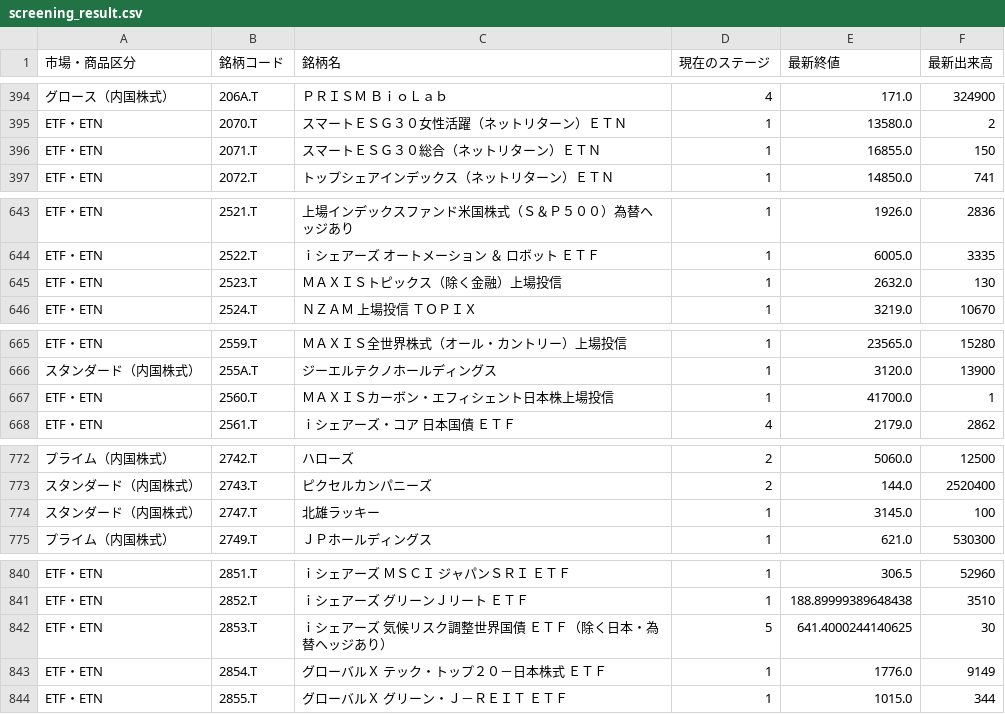
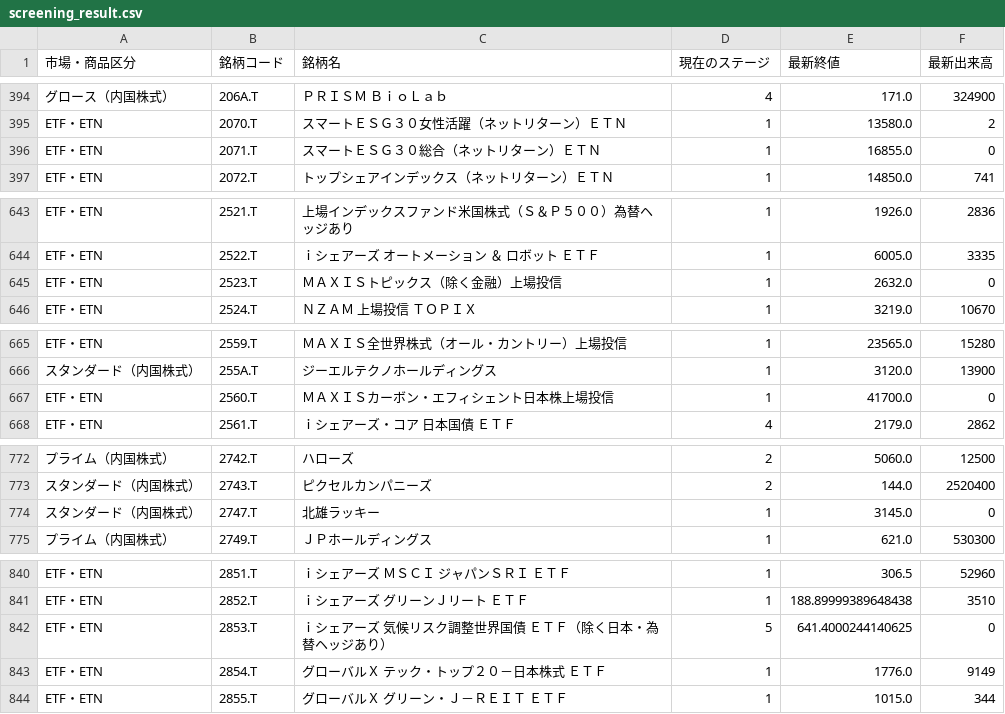
Before and after one commit to hiropon0216/stock_screening_app, a CSV file: app/output/screening_result.csv, drawn as a sheet; only a part is shown, gaps mark what is left out; the diff covers the shown part only; the diff names each change by its address in the sheet, - before the commit and + after, or states it on an @@ line.

```diff
--- a/app/output/screening_result.csv
+++ b/app/output/screening_result.csv
-F396 (最新出来高): 150
+F396 (最新出来高): 0
-F645 (最新出来高): 130
+F645 (最新出来高): 0
-F667 (最新出来高): 1
+F667 (最新出来高): 0
-F774 (最新出来高): 100
+F774 (最新出来高): 0
-F842 (最新出来高): 30
+F842 (最新出来高): 0
```
Also changed, not shown: 32 edited cells elsewhere in this file.
